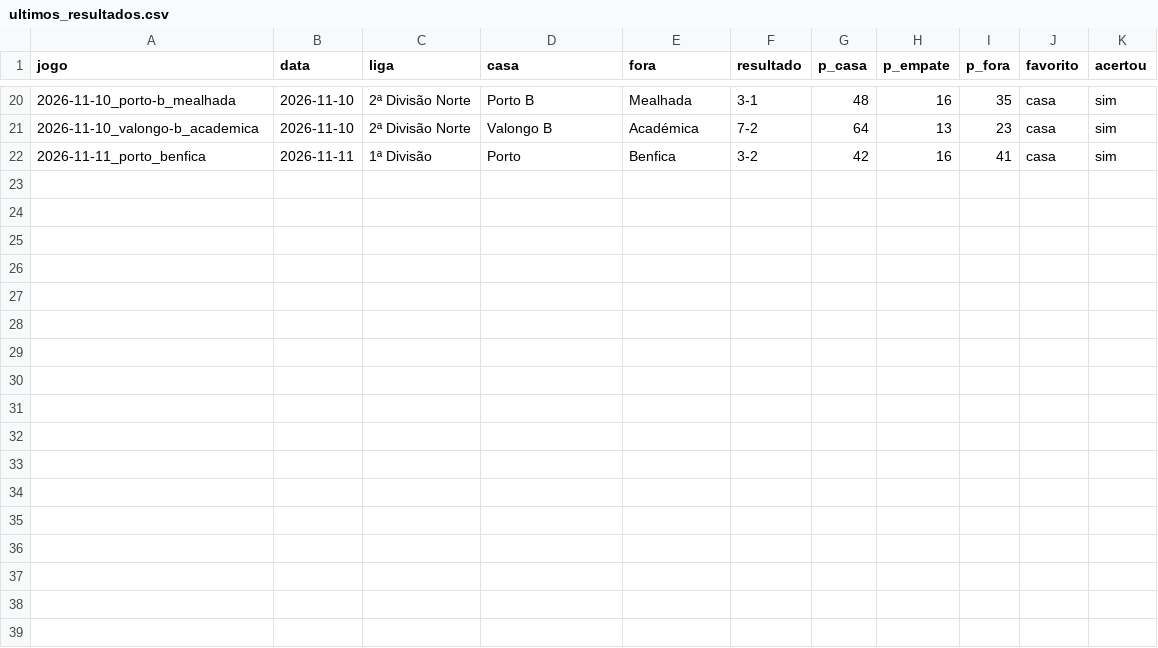
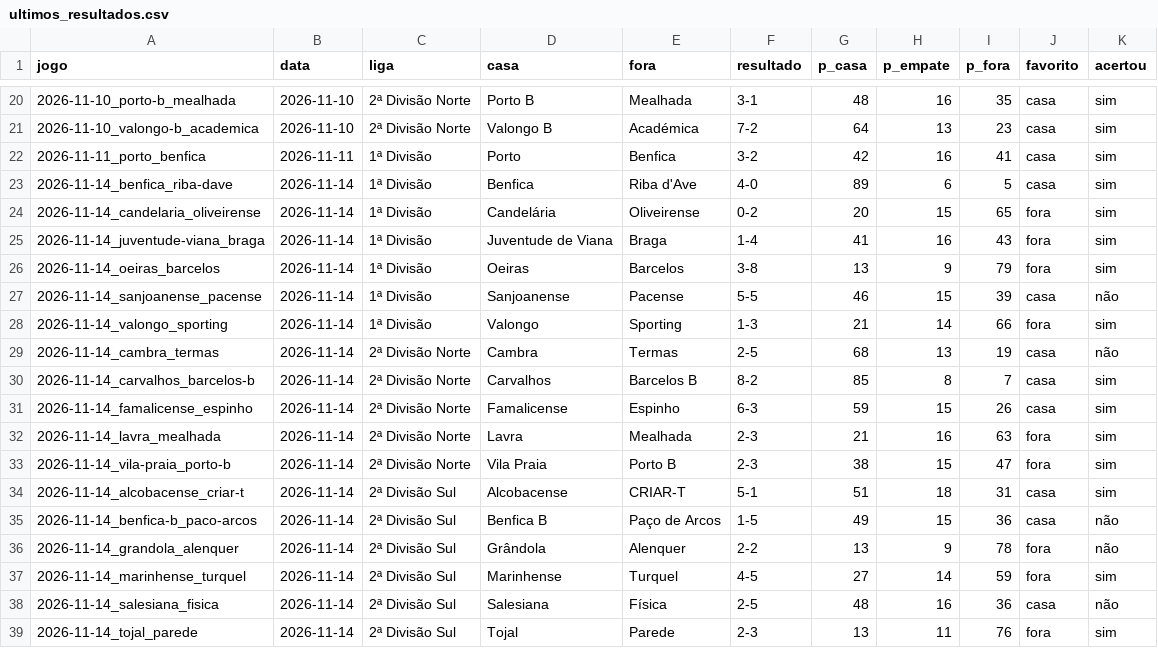
Before and after one commit to jvamatos/HoqueiSundayLeague, a CSV file: data/site/ultimos_resultados.csv, drawn as a sheet; only a part is shown, gaps mark what is left out.

```diff
--- a/data/site/ultimos_resultados.csv
+++ b/data/site/ultimos_resultados.csv
@@ -22 +22,18 @@ jogo,data,liga,casa,fora,resultado,p_casa,p_empate,p_fora,favorito,acertou
 2026-11-11_porto_benfica,2026-11-11,1ª Divisão,Porto,Benfica,3-2,42,16,41,casa,sim
+2026-11-14_benfica_riba-dave,2026-11-14,1ª Divisão,Benfica,Riba d'Ave,4-0,89,6,5,casa,sim
+2026-11-14_candelaria_oliveirense,2026-11-14,1ª Divisão,Candelária,Oliveirense,0-2,20,15,65,fora,sim
+2026-11-14_juventude-viana_braga,2026-11-14,1ª Divisão,Juventude de Viana,Braga,1-4,41,16,43,fora,sim
+2026-11-14_oeiras_barcelos,2026-11-14,1ª Divisão,Oeiras,Barcelos,3-8,13,9,79,fora,sim
+2026-11-14_sanjoanense_pacense,2026-11-14,1ª Divisão,Sanjoanense,Pacense,5-5,46,15,39,casa,não
+2026-11-14_valongo_sporting,2026-11-14,1ª Divisão,Valongo,Sporting,1-3,21,14,66,fora,sim
+2026-11-14_cambra_termas,2026-11-14,2ª Divisão Norte,Cambra,Termas,2-5,68,13,19,casa,não
+2026-11-14_carvalhos_barcelos-b,2026-11-14,2ª Divisão Norte,Carvalhos,Barcelos B,8-2,85,8,7,casa,sim
+2026-11-14_famalicense_espinho,2026-11-14,2ª Divisão Norte,Famalicense,Espinho,6-3,59,15,26,casa,sim
+2026-11-14_lavra_mealhada,2026-11-14,2ª Divisão Norte,Lavra,Mealhada,2-3,21,16,63,fora,sim
+2026-11-14_vila-praia_porto-b,2026-11-14,2ª Divisão Norte,Vila Praia,Porto B,2-3,38,15,47,fora,sim
+2026-11-14_alcobacense_criar-t,2026-11-14,2ª Divisão Sul,Alcobacense,CRIAR-T,5-1,51,18,31,casa,sim
+2026-11-14_benfica-b_paco-arcos,2026-11-14,2ª Divisão Sul,Benfica B,Paço de Arcos,1-5,49,15,36,casa,não
+2026-11-14_grandola_alenquer,2026-11-14,2ª Divisão Sul,Grândola,Alenquer,2-2,13,9,78,fora,não
+2026-11-14_marinhense_turquel,2026-11-14,2ª Divisão Sul,Marinhense,Turquel,4-5,27,14,59,fora,sim
+2026-11-14_salesiana_fisica,2026-11-14,2ª Divisão Sul,Salesiana,Física,2-5,48,16,36,casa,não
+2026-11-14_tojal_parede,2026-11-14,2ª Divisão Sul,Tojal,Parede,2-3,13,11,76,fora,sim
```
Also changed, not shown: data/backtest_predictions.csv, data/features_players.csv, 45 other files.
